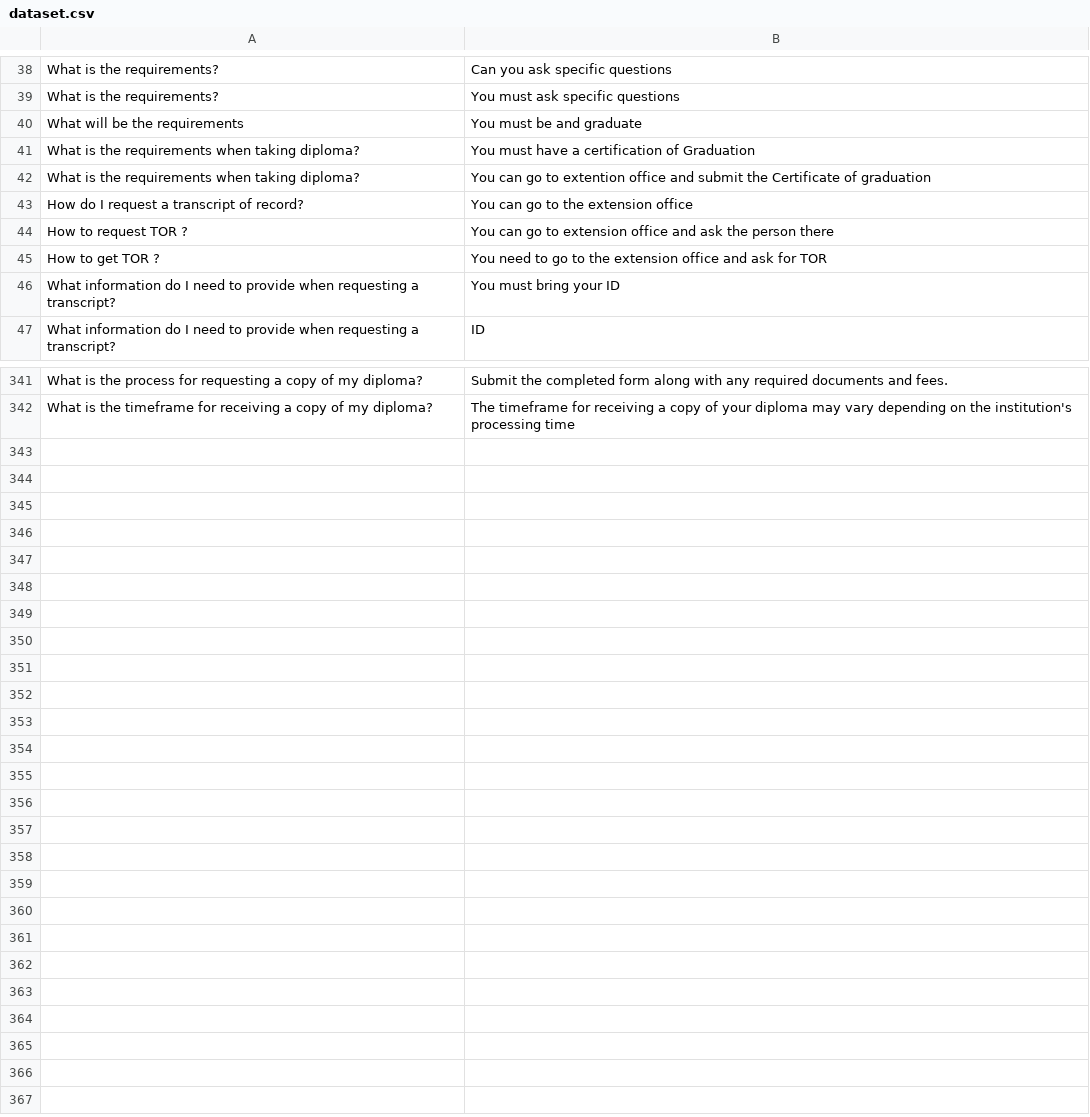
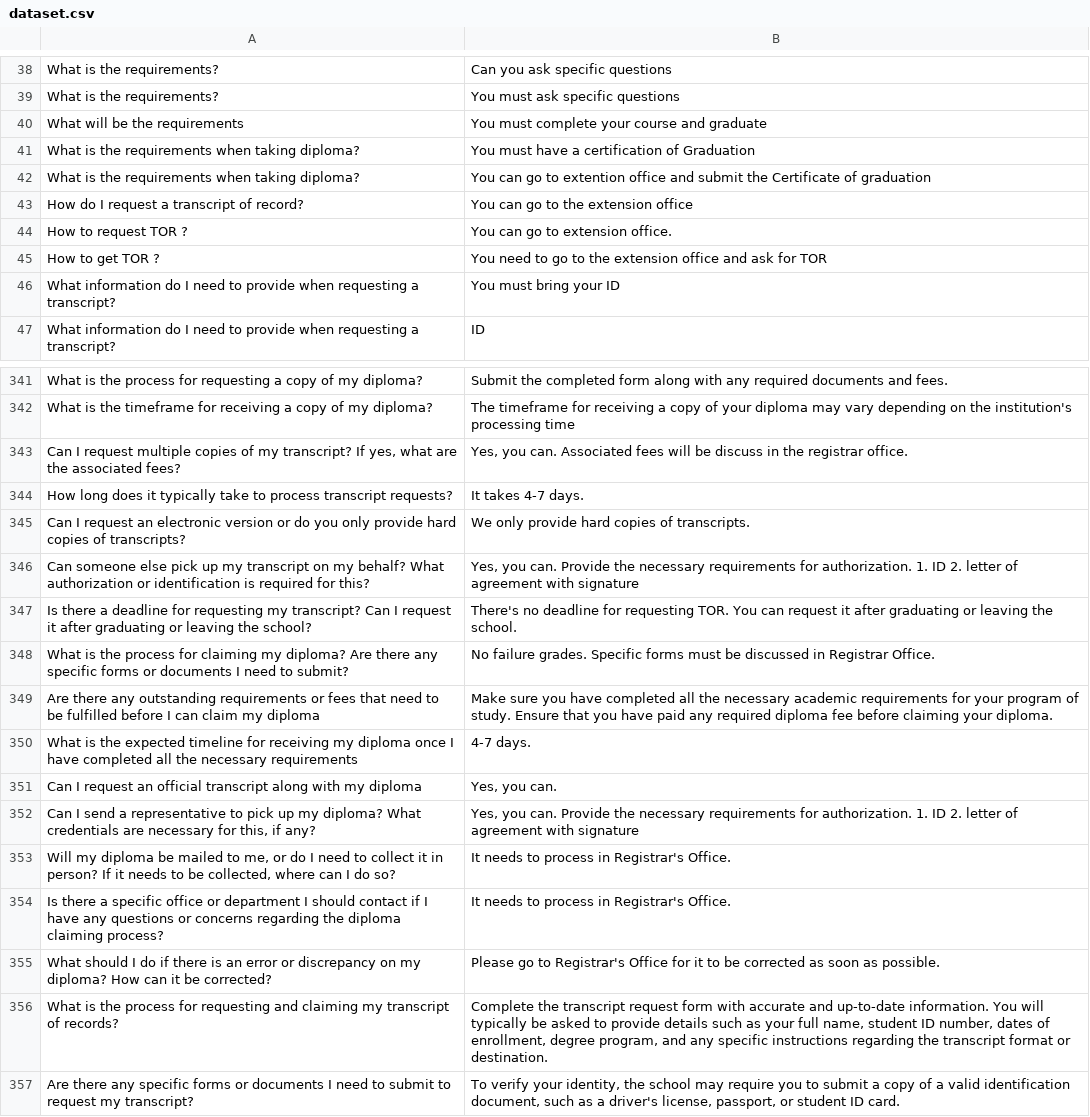
Before and after one commit to thebadsektor/smp3c-g4-chatbot, a CSV file: data/dataset.csv, drawn as a sheet; only a part is shown, gaps mark what is left out.

```diff
--- a/data/dataset.csv
+++ b/data/dataset.csv
@@ -39,3 +39,3 @@ What is the requirements?,Can you ask specific questions,,
 What is the requirements?,You must ask specific questions,,
-What will be the requirements,You must be and graduate,,
+What will be the requirements,You must complete your course and graduate,,
 What is the requirements when taking diploma?,You must have a certification of Graduation,,
@@ -43,3 +43,3 @@ What is the requirements when taking diploma?,You can go to extention office and
 How do I request a transcript of record?,You can go to the extension office,,
-How to request TOR ?,You can go to extension office and ask the person there,,
+How to request TOR ?,You can go to extension office.,,
 How to get TOR ?,You need to go to the extension office and ask for TOR,,
@@ -343 +343,16 @@ What is the process for requesting a copy of my diploma?,Submit the completed fo
 What is the timeframe for receiving a copy of my diploma?,The timeframe for receiving a copy of your diploma may vary depending on the institution's processing time,,
+" Can I request multiple copies of my transcript? If yes, what are the associated fees?","Yes, you can. Associated fees will be discuss in the registrar office.",,
+How long does it typically take to process transcript requests?,It takes 4-7 days.,,
+" Can I request an electronic version or do you only provide hard copies of transcripts?",We only provide hard copies of transcripts.,,
+Can someone else pick up my transcript on my behalf? What authorization or identification is required for this?,"Yes, you can. Provide the necessary requirements for authorization. 1. ID 2. letter of agreement with signature",,
+Is there a deadline for requesting my transcript? Can I request it after graduating or leaving the school?,There's no deadline for requesting TOR. You can request it after graduating or leaving the school.,,
+What is the process for claiming my diploma? Are there any specific forms or documents I need to submit?,No failure grades. Specific forms must be discussed in Registrar Office.,,
+Are there any outstanding requirements or fees that need to be fulfilled before I can claim my diploma,Make sure you have completed all the necessary academic requirements for your program of study. Ensure that you have paid any required diploma fee before claiming your diploma.,,
+What is the expected timeline for receiving my diploma once I have completed all the necessary requirements,4-7 days.,,
+Can I request an official transcript along with my diploma,"Yes, you can.",,
+"Can I send a representative to pick up my diploma? What credentials are necessary for this, if any?","Yes, you can. Provide the necessary requirements for authorization. 1. ID 2. letter of agreement with signature",,
+"Will my diploma be mailed to me, or do I need to collect it in person? If it needs to be collected, where can I do so?","It needs to process in Registrar's Office. ",,
+" Is there a specific office or department I should contact if I have any questions or concerns regarding the diploma claiming process?",It needs to process in Registrar's Office.,,
+What should I do if there is an error or discrepancy on my diploma? How can it be corrected?,Please go to Registrar's Office for it to be corrected as soon as possible.,,
+" What is the process for requesting and claiming my transcript of records?","Complete the transcript request form with accurate and up-to-date information. You will typically be asked to provide details such as your full name, student ID number, dates of enrollment, degree program, and any specific instructions regarding the transcript format or destination.",,
+Are there any specific forms or documents I need to submit to request my transcript?,"To verify your identity, the school may require you to submit a copy of a valid identification document, such as a driver's license, passport, or student ID card. ",,
```
Also changed, not shown: BotLog.csv.
